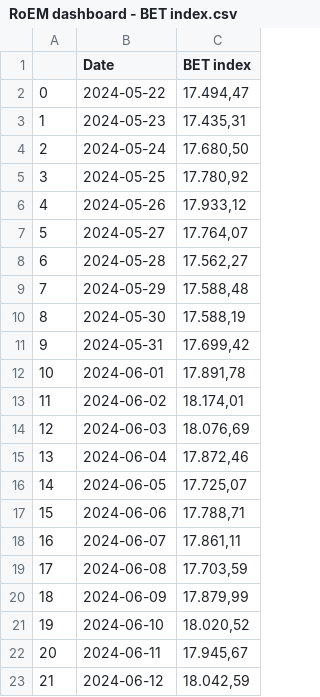
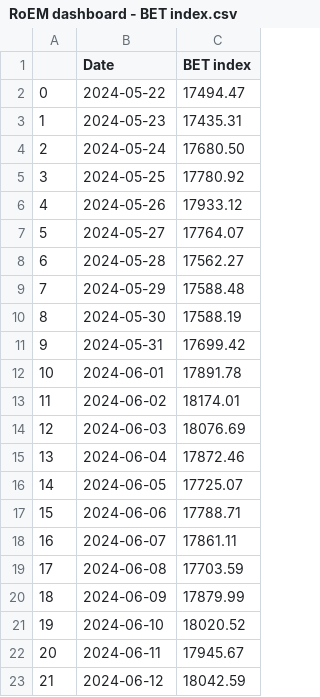
Before and after one commit to dvabel/RoEM, a CSV file: RoEM dashboard - BET index.csv, drawn as a sheet.

Commit message:
Add files via upload

```diff
--- a/RoEM dashboard - BET index.csv
+++ b/RoEM dashboard - BET index.csv
@@ -1,23 +1,23 @@
 ,Date,BET index
-0,2024-05-22,"17.494,47"
-1,2024-05-23,"17.435,31"
-2,2024-05-24,"17.680,50"
-3,2024-05-25,"17.780,92"
-4,2024-05-26,"17.933,12"
-5,2024-05-27,"17.764,07"
-6,2024-05-28,"17.562,27"
-7,2024-05-29,"17.588,48"
-8,2024-05-30,"17.588,19"
-9,2024-05-31,"17.699,42"
-10,2024-06-01,"17.891,78"
-11,2024-06-02,"18.174,01"
-12,2024-06-03,"18.076,69"
-13,2024-06-04,"17.872,46"
-14,2024-06-05,"17.725,07"
-15,2024-06-06,"17.788,71"
-16,2024-06-07,"17.861,11"
-17,2024-06-08,"17.703,59"
-18,2024-06-09,"17.879,99"
-19,2024-06-10,"18.020,52"
-20,2024-06-11,"17.945,67"
-21,2024-06-12,"18.042,59"
+0,2024-05-22,17494.47
+1,2024-05-23,17435.31
+2,2024-05-24,17680.50
+3,2024-05-25,17780.92
+4,2024-05-26,17933.12
+5,2024-05-27,17764.07
+6,2024-05-28,17562.27
+7,2024-05-29,17588.48
+8,2024-05-30,17588.19
+9,2024-05-31,17699.42
+10,2024-06-01,17891.78
+11,2024-06-02,18174.01
+12,2024-06-03,18076.69
+13,2024-06-04,17872.46
+14,2024-06-05,17725.07
+15,2024-06-06,17788.71
+16,2024-06-07,17861.11
+17,2024-06-08,17703.59
+18,2024-06-09,17879.99
+19,2024-06-10,18020.52
+20,2024-06-11,17945.67
+21,2024-06-12,18042.59
```
